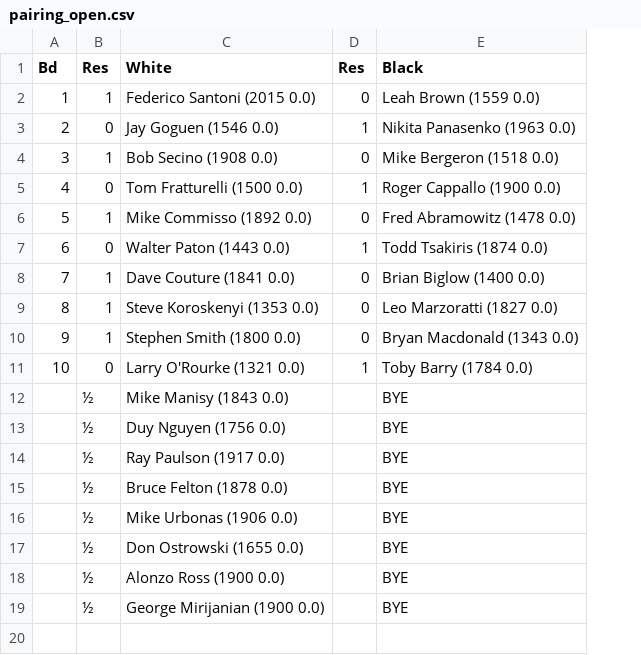
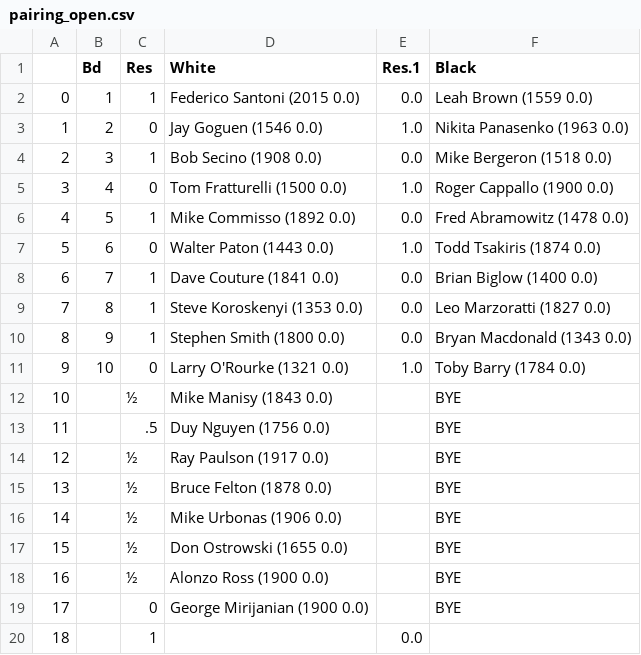
Before and after one commit to DinoLala/chess_fun, a CSV file: app/data/tournaments/current_tournament/pairing_open.csv, drawn as a sheet; removed rows and columns are numbered as before the commit, all else as after; the diff names each change by its address in the sheet, - before the commit and + after, or states it on an @@ line.

```diff
--- a/app/data/tournaments/current_tournament/pairing_open.csv
+++ b/app/data/tournaments/current_tournament/pairing_open.csv
+column A, rows 2-19: 0 | 1 | 2 | 3 | 4 | 5 | 6 | 7 | 8 | 9 | 10 | 11 | 12 | 13 | 14 | 15 | 16 | 17
-column D (Res), rows 2-11: 0 | 1 | 0 | 1 | 0 | 1 | 0 | 0 | 0 | 1
+column E (Res.1), rows 2-11: 0.0 | 1.0 | 0.0 | 1.0 | 0.0 | 1.0 | 0.0 | 0.0 | 0.0 | 1.0
-C13 (Res): ½
+C13 (Res): .5
-C19 (Res): ½
+C19 (Res): 0
+row 20: 18 |  | 1 |  | 0.0
```
Also changed, not shown: 3 other files.
